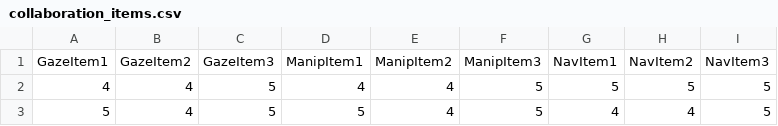
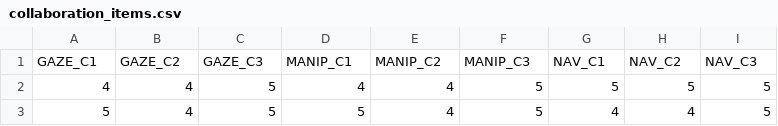
Before and after one commit to CGVG-Poli/AwarenessDataAnalysis, a CSV file: collaboration_items.csv, drawn as a sheet; only a part is shown; removed rows and columns are numbered as before the commit, all else as after; the diff names each change by its address in the sheet, - before the commit and + after, or states it on an @@ line.

Commit message:
collaboration items updates

```diff
--- a/collaboration_items.csv
+++ b/collaboration_items.csv
-row 1: GazeItem1 | GazeItem2 | GazeItem3 | ManipItem1 | ManipItem2 | ManipItem3 | NavItem1 | NavItem2 | NavItem3
+row 1: GAZE_C1 | GAZE_C2 | GAZE_C3 | MANIP_C1 | MANIP_C2 | MANIP_C3 | NAV_C1 | NAV_C2 | NAV_C3
```
